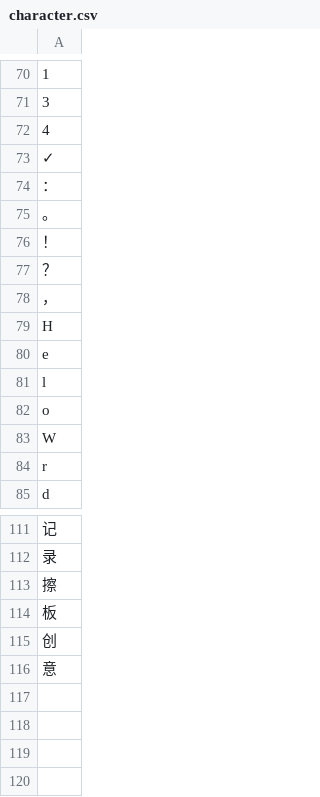
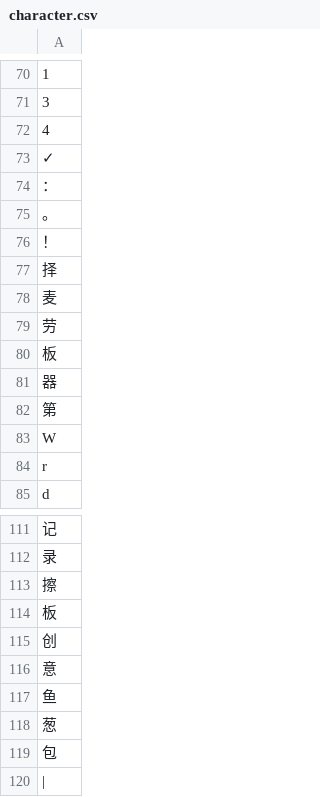
Before and after one commit to REECE-LI/Erase, a CSV file: 2025-06-08-gcode-78/character.csv, drawn as a sheet; only a part is shown, gaps mark what is left out.

```diff
--- a/2025-06-08-gcode-78/character.csv
+++ b/2025-06-08-gcode-78/character.csv
@@ -76,8 +76,8 @@
 ！
-？
-，
-H
-e
-l
-o
+择
+麦
+劳
+板
+器
+第
 W
@@ -116 +116,5 @@ d
 意
+鱼
+葱
+包
+|
```
Also changed, not shown: 18 other files.
